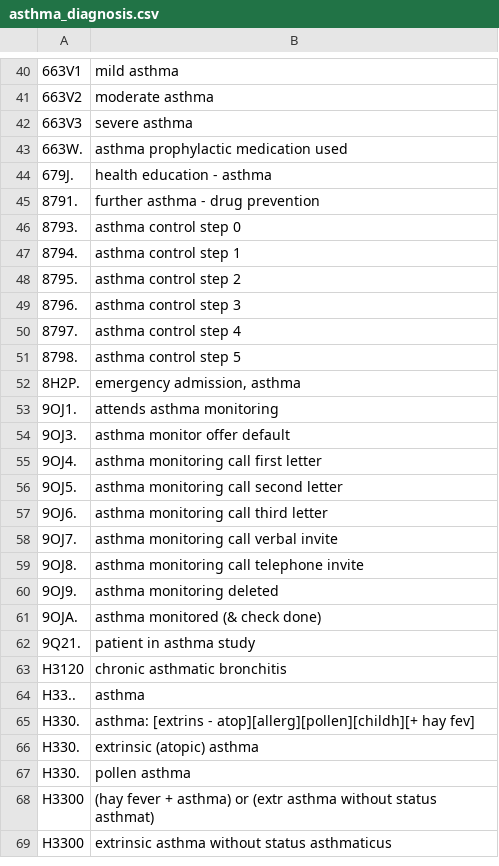
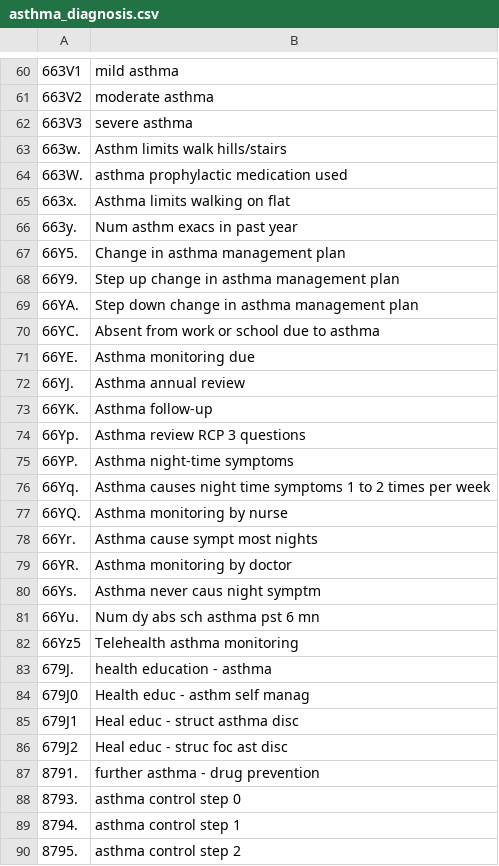
Before and after one commit to elsie-h/read_codes, a CSV file: lists_out/asthma_diagnosis.csv, drawn as a sheet; only a part is shown, gaps mark what is left out; the shorter side is filled out with more unchanged rows; the diff covers the shown part only; the diff names each change by its address in the sheet, - before the commit and + after, or states it on an @@ line.

```diff
--- a/lists_out/asthma_diagnosis.csv
+++ b/lists_out/asthma_diagnosis.csv
+row 63: 663w. | Asthm limits walk hills/stairs
+row 65: 663x. | Asthma limits walking on flat
+row 66: 663y. | Num asthm exacs in past year
+row 67: 66Y5. | Change in asthma management plan
+row 68: 66Y9. | Step up change in asthma management plan
+row 69: 66YA. | Step down change in asthma management plan
+row 70: 66YC. | Absent from work or school due to asthma
+row 71: 66YE. | Asthma monitoring due
+row 72: 66YJ. | Asthma annual review
+row 73: 66YK. | Asthma follow-up
+row 74: 66Yp. | Asthma review RCP 3 questions
+row 75: 66YP. | Asthma night-time symptoms
+row 76: 66Yq. | Asthma causes night time symptoms 1 to 2 times per week
+row 77: 66YQ. | Asthma monitoring by nurse
+row 78: 66Yr. | Asthma cause sympt most nights
+row 79: 66YR. | Asthma monitoring by doctor
+row 80: 66Ys. | Asthma never caus night symptm
+row 81: 66Yu. | Num dy abs sch asthma pst 6 mn
+row 82: 66Yz5 | Telehealth asthma monitoring
+row 84: 679J0 | Health educ - asthm self manag
+row 85: 679J1 | Heal educ - struct asthma disc
+row 86: 679J2 | Heal educ - struc foc ast disc
```
Also changed, not shown: 32 added rows elsewhere in this file, lists_out/asthma_plan.csv, 2 other files.
